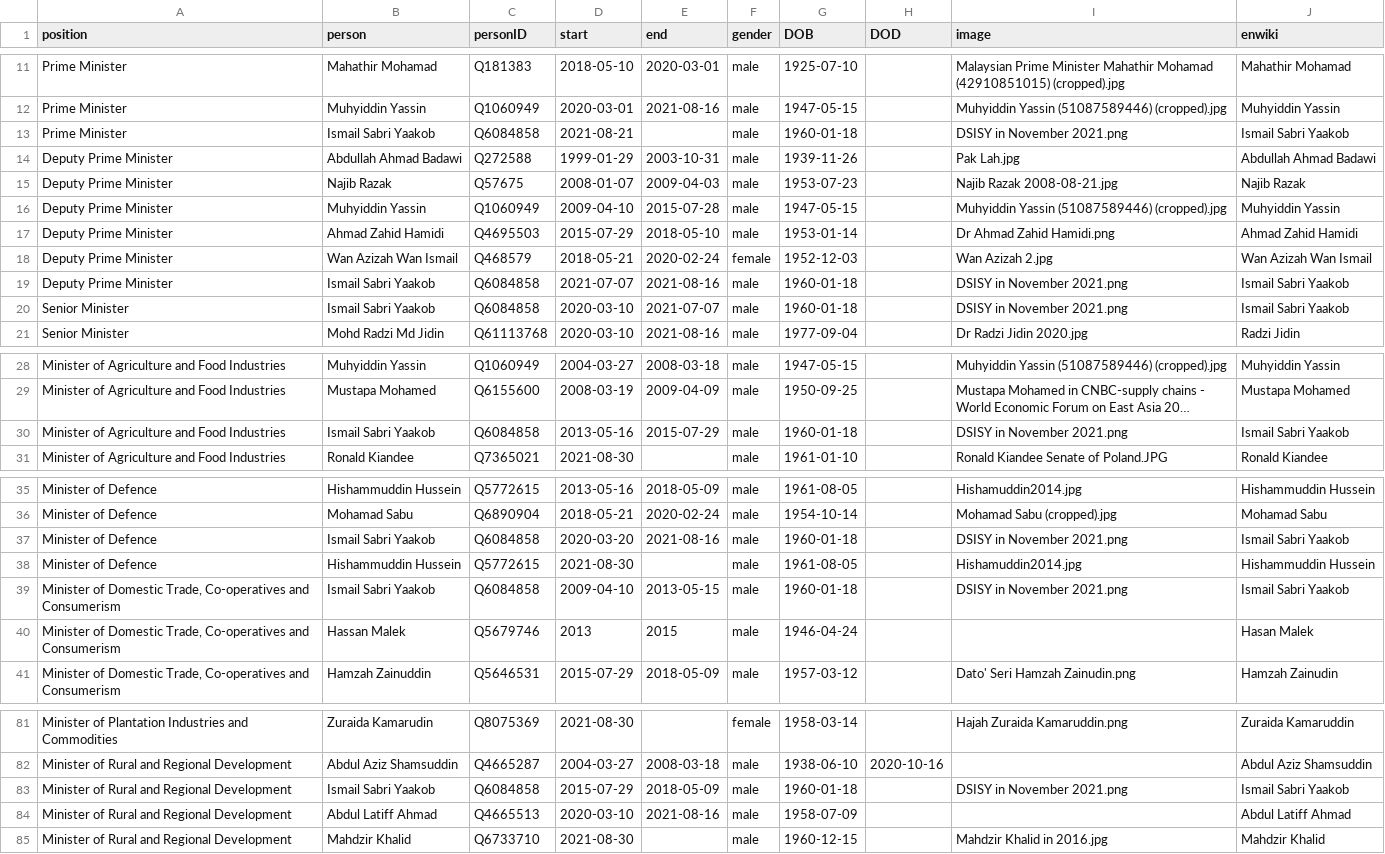
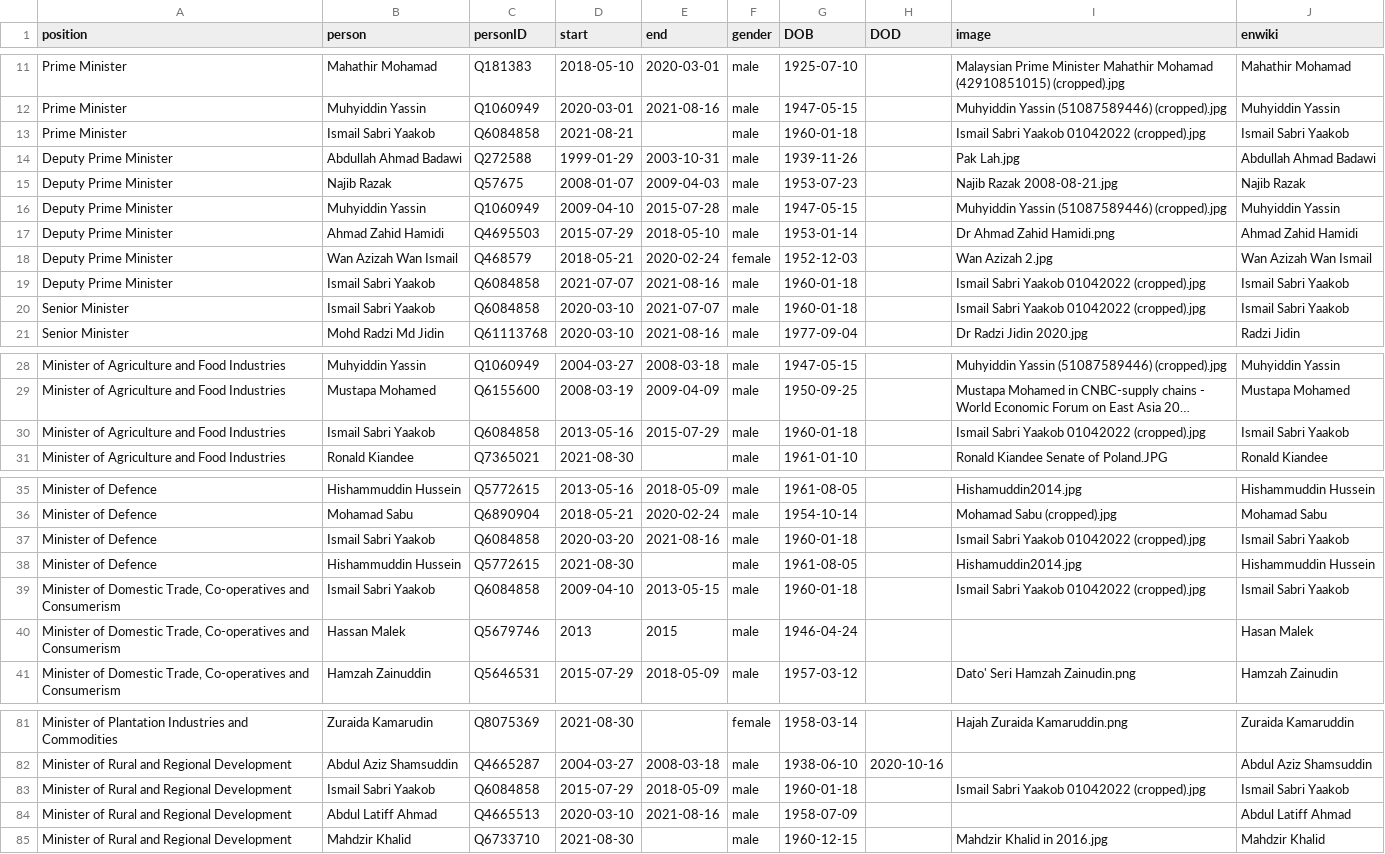
Before and after one commit to every-politician-scrapers/malaysia-ministers, a CSV file: html/holders21.csv, drawn as a sheet; only a part is shown, gaps mark what is left out; long unchanged cells end in …; the diff covers the shown part only; the diff names each change by its address in the sheet, - before the commit and + after, or states it on an @@ line.

```diff
--- a/html/holders21.csv
+++ b/html/holders21.csv
-I13 (image): DSISY in November 2021.png
+I13 (image): Ismail Sabri Yaakob 01042022 (cropped).jpg
-I19:I20 (image): DSISY in November 2021.png
+I19:I20 (image): Ismail Sabri Yaakob 01042022 (cropped).jpg
-I30 (image): DSISY in November 2021.png
+I30 (image): Ismail Sabri Yaakob 01042022 (cropped).jpg
-I37 (image): DSISY in November 2021.png
+I37 (image): Ismail Sabri Yaakob 01042022 (cropped).jpg
-I39 (image): DSISY in November 2021.png
+I39 (image): Ismail Sabri Yaakob 01042022 (cropped).jpg
-I83 (image): DSISY in November 2021.png
+I83 (image): Ismail Sabri Yaakob 01042022 (cropped).jpg
```
Also changed, not shown: 1 edited cell elsewhere in this file, html/current.csv, html/legislators.csv.
